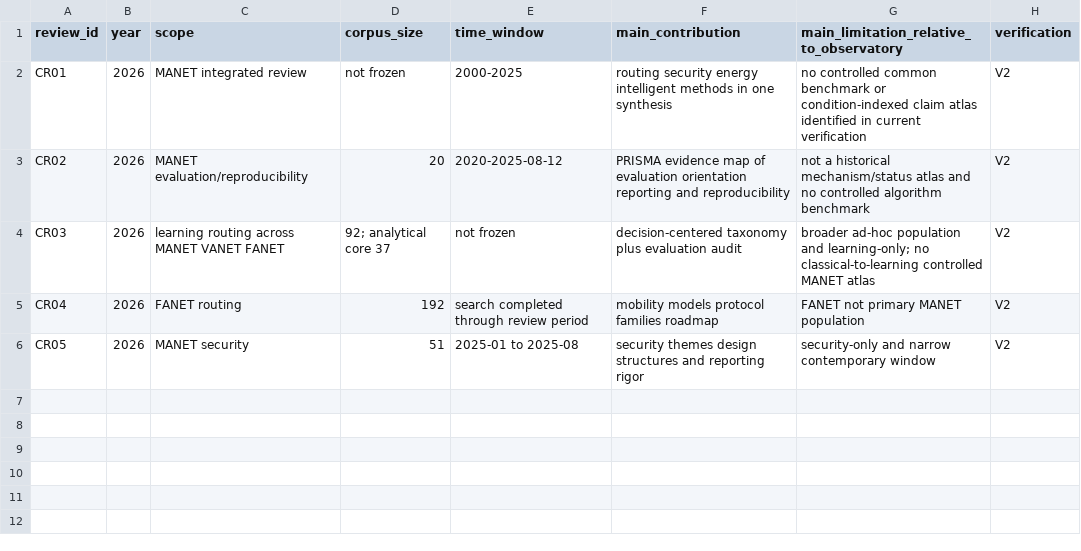
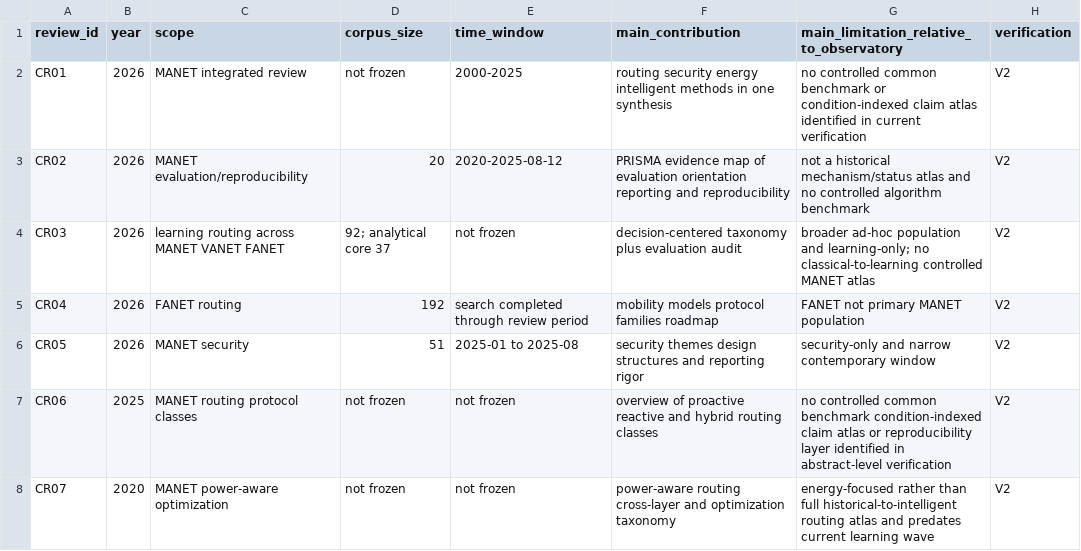
Before and after one commit to Arithmetic-Power-Geometry/MANET-Algorithm-Observatory, a CSV file: literature/closest_reviews.csv, drawn as a sheet; the diff names each change by its address in the sheet, - before the commit and + after, or states it on an @@ line.

Commit message:
Add verified closest-review anchors for routing classes and energy optimization

```diff
--- a/literature/closest_reviews.csv
+++ b/literature/closest_reviews.csv
+row 7: CR06 | 2025 | MANET routing protocol classes | not frozen | not frozen | overview of proactive reactive and hybrid routing classes | no controlled common benchmark condition-indexed claim atlas or reproducibility layer identified in abstract-level verification | V2
+row 8: CR07 | 2020 | MANET power-aware optimization | not frozen | not frozen | power-aware routing cross-layer and optimization taxonomy | energy-focused rather than full historical-to-intelligent routing atlas and predates current learning wave | V2
```
